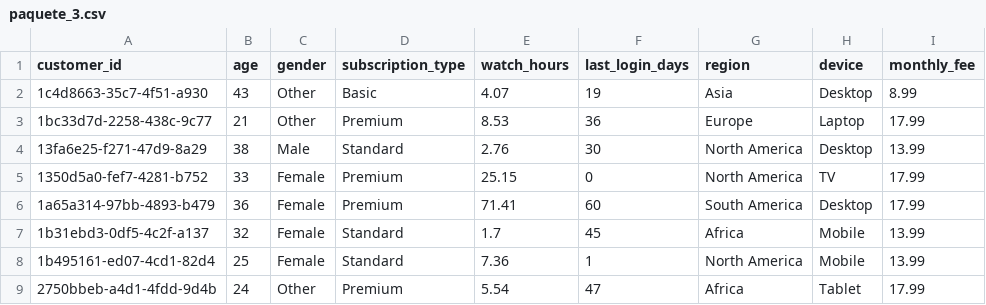
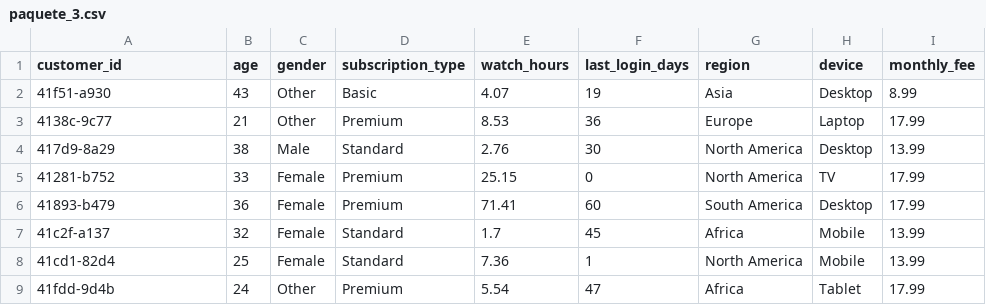
Before and after one commit to peterCocho/repo-base-protected, a CSV file: ml-service/paquete_3.csv, drawn as a sheet; only a part is shown; the diff names each change by its address in the sheet, - before the commit and + after, or states it on an @@ line.

```diff
--- a/ml-service/paquete_3.csv
+++ b/ml-service/paquete_3.csv
-A2 (customer_id): 1c4d8663-35c7-4f51-a930
+A2 (customer_id): 41f51-a930
-A3 (customer_id): 1bc33d7d-2258-438c-9c77
+A3 (customer_id): 4138c-9c77
-A4 (customer_id): 13fa6e25-f271-47d9-8a29
+A4 (customer_id): 417d9-8a29
-A5 (customer_id): 1350d5a0-fef7-4281-b752
+A5 (customer_id): 41281-b752
-A6 (customer_id): 1a65a314-97bb-4893-b479
+A6 (customer_id): 41893-b479
-A7 (customer_id): 1b31ebd3-0df5-4c2f-a137
+A7 (customer_id): 41c2f-a137
-A8 (customer_id): 1b495161-ed07-4cd1-82d4
+A8 (customer_id): 41cd1-82d4
-A9 (customer_id): 2750bbeb-a4d1-4fdd-9d4b
+A9 (customer_id): 41fdd-9d4b
```
Also changed, not shown: 16 other files.
